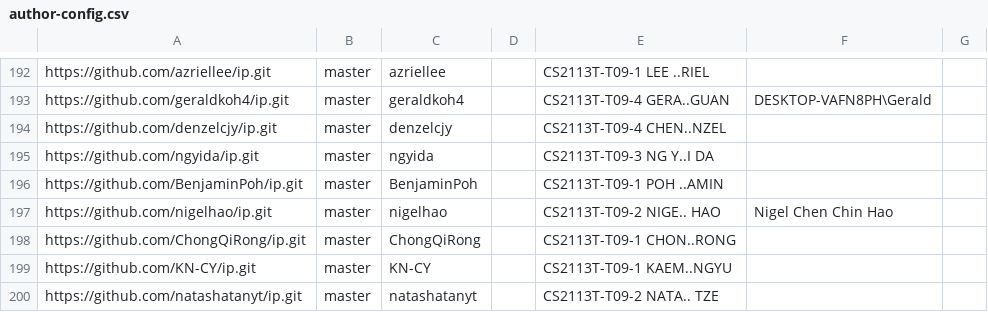
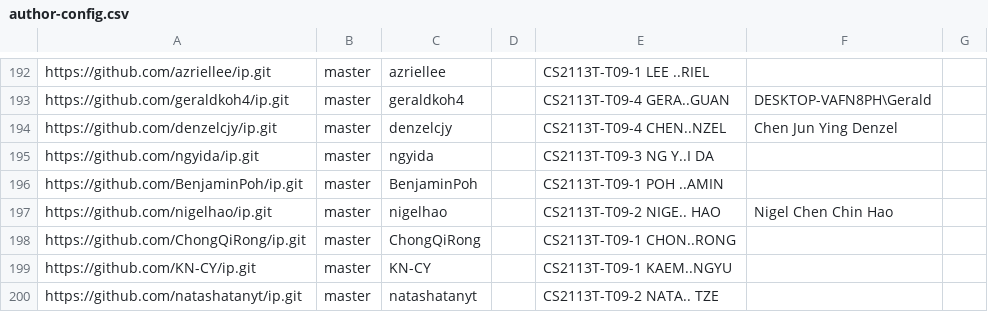
Before and after one commit to nus-cs2113-AY2223S2/ip-dashboard, a CSV file: configs/author-config.csv, drawn as a sheet; only a part is shown, gaps mark what is left out.

Commit message:
Update configs

```diff
--- a/configs/author-config.csv
+++ b/configs/author-config.csv
@@ -193,3 +193,3 @@ https://github.com/azriellee/ip.git,master,azriellee,,CS2113T-T09-1 LEE ..RIEL,,
 https://github.com/geraldkoh4/ip.git,master,geraldkoh4,,CS2113T-T09-4 GERA..GUAN,DESKTOP-VAFN8PH\Gerald,
-https://github.com/denzelcjy/ip.git,master,denzelcjy,,CS2113T-T09-4 CHEN..NZEL,,
+https://github.com/denzelcjy/ip.git,master,denzelcjy,,CS2113T-T09-4 CHEN..NZEL,Chen Jun Ying Denzel,
 https://github.com/ngyida/ip.git,master,ngyida,,CS2113T-T09-3 NG Y..I DA,,
```
